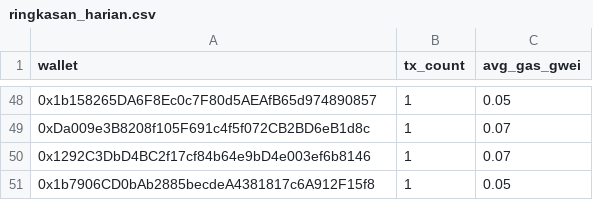
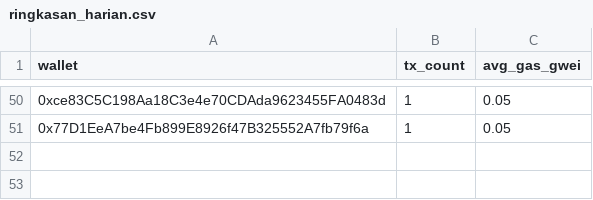
Before and after one commit to ranggel87/bot-pantau-bsc, a CSV file: data/ringkasan_harian.csv, drawn as a sheet; only a part is shown, gaps mark what is left out; removed rows and columns are numbered as before the commit, all else as after; the diff covers the shown part only; the diff names each change by its address in the sheet, - before the commit and + after, or states it on an @@ line.

```diff
--- a/data/ringkasan_harian.csv
+++ b/data/ringkasan_harian.csv
-A50 (wallet): 0x1b158265DA6F8Ec0c7F80d5AEAfB65d974890857
+A50 (wallet): 0xce83C5C198Aa18C3e4e70CDAda9623455FA0483d
-row 49: 0xDa009e3B8208f105F691c4f5f072CB2BD6eB1d8c | 1 | 0.07
-row 50: 0x1292C3DbD4BC2f17cf84b64e9bD4e003ef6b8146 | 1 | 0.07
-A51 (wallet): 0x1b7906CD0bAb2885becdeA4381817c6A912F15f8
+A51 (wallet): 0x77D1EeA7be4Fb899E8926f47B325552A7fb79f6a
```
Also changed, not shown: 21 added rows, 19 removed rows and 24 edited cells elsewhere in this file, 1 other file.
